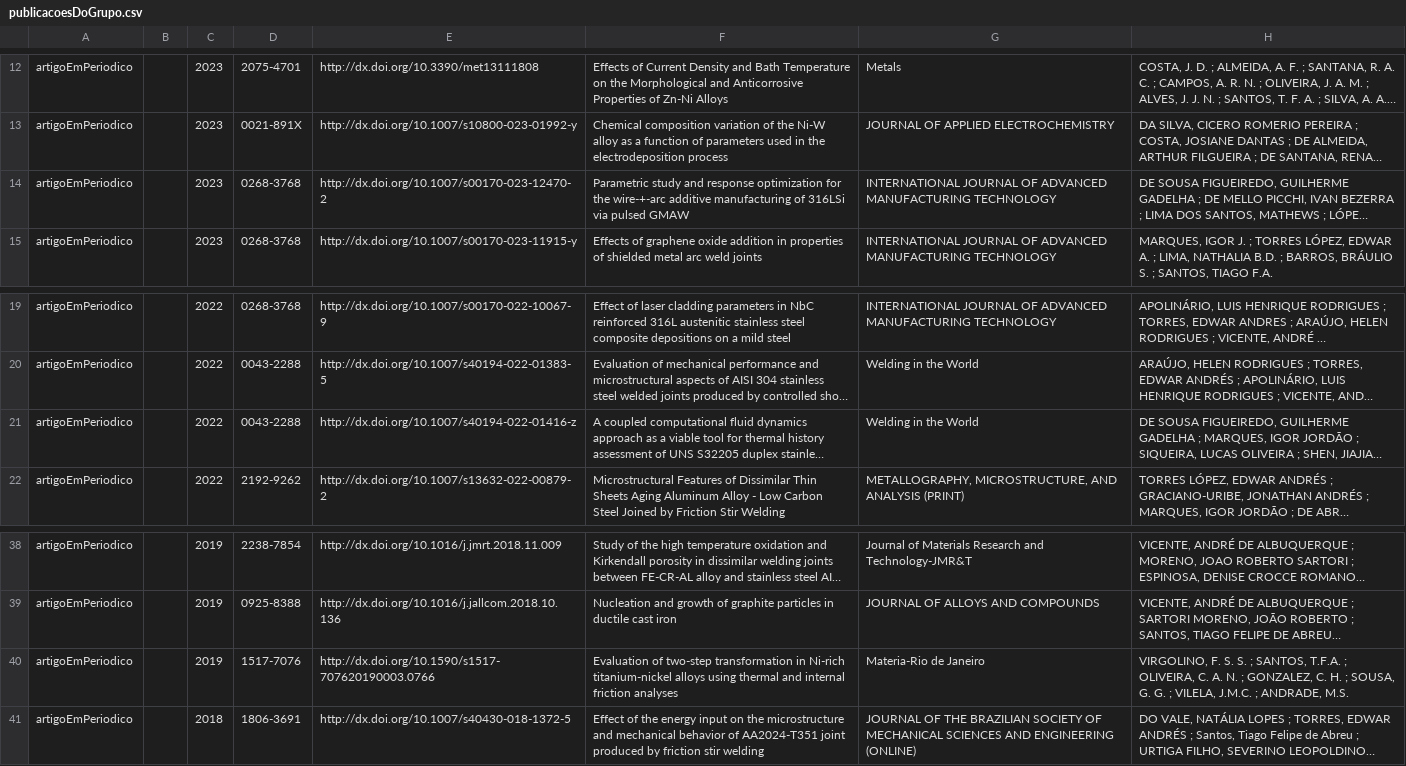
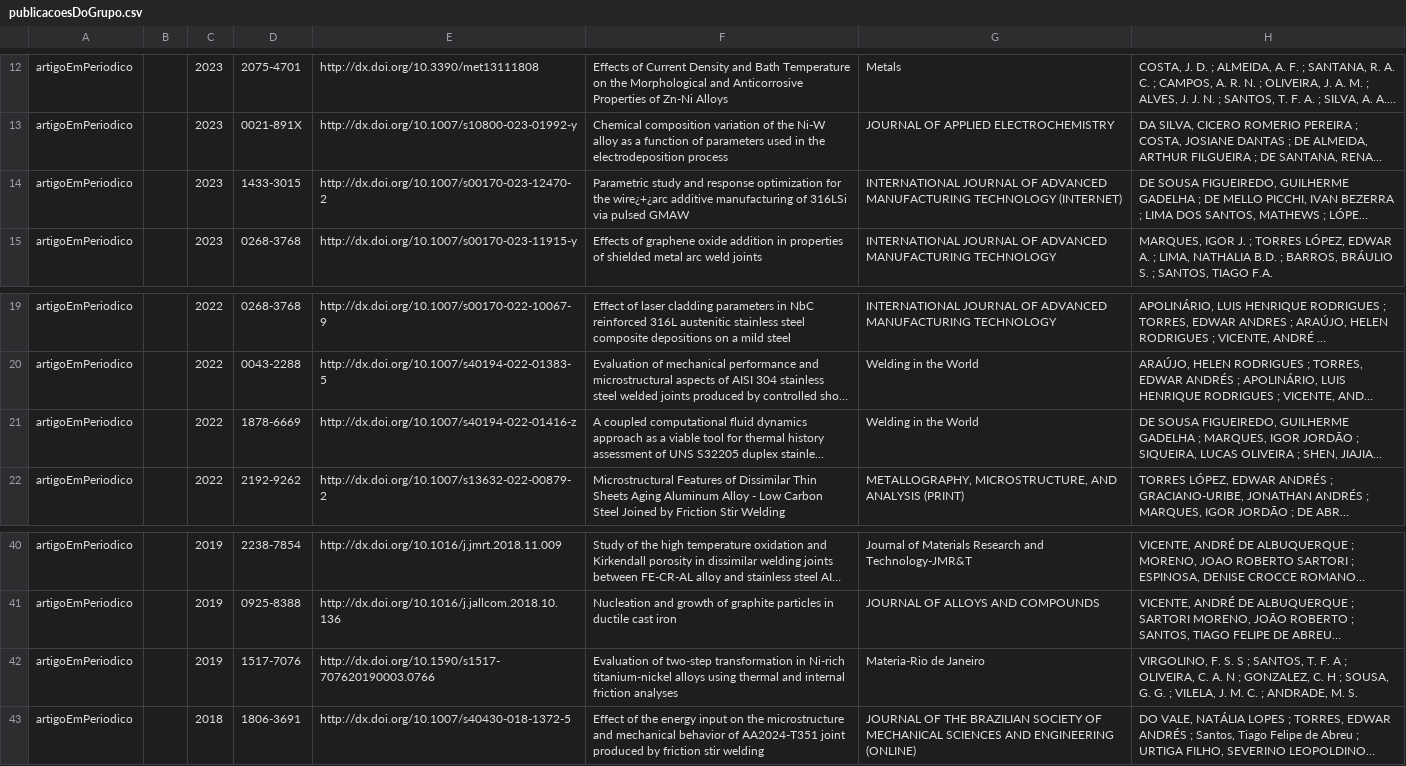
Before and after one commit to soldamat/soldamat.github.io, a CSV file: equipe_soldamat/publicacoesDoGrupo.csv, drawn as a sheet; only a part is shown, gaps mark what is left out; long unchanged cells end in …; addresses are those after the commit; the diff covers the shown part only; the diff names each change by its address in the sheet, - before the commit and + after, or states it on an @@ line.

```diff
--- a/equipe_soldamat/publicacoesDoGrupo.csv
+++ b/equipe_soldamat/publicacoesDoGrupo.csv
-D14: 0268-3768
+D14: 1433-3015
-F14: …for the wire-+-arc additive manufacturing…
+F14: …for the wire¿+¿arc additive manufacturing…
-G14: …MANUFACTURING TECHNOLOGY
+G14: …MANUFACTURING TECHNOLOGY (INTERNET)
-D21: 0043-2288
+D21: 1878-6669
-H42: …F. S. S. ; SANTOS, T.F.A. ; OLIVEIRA, C. A. N. ; GONZALEZ, C. H. ; SOUSA, G. G. ; VILELA, J.M.C. ; ANDRADE, M.S.
+H42: …F. S. S ; SANTOS, T. F. A ; OLIVEIRA, C. A. N ; GONZALEZ, C. H ; SOUSA, G. G. ; VILELA, J. M. C. ; ANDRADE, M. S.
```
Also changed, not shown: 10 added rows and 21 edited cells elsewhere in this file, 43 other files.
